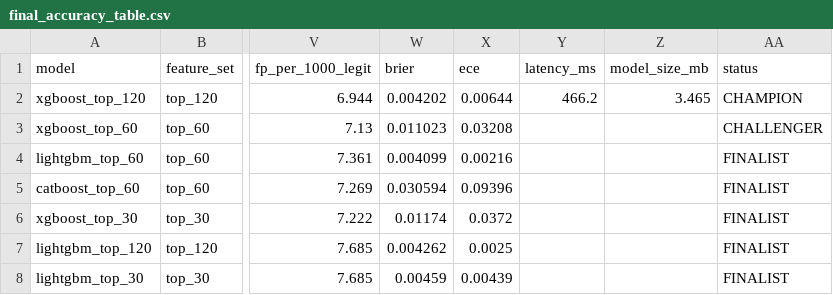
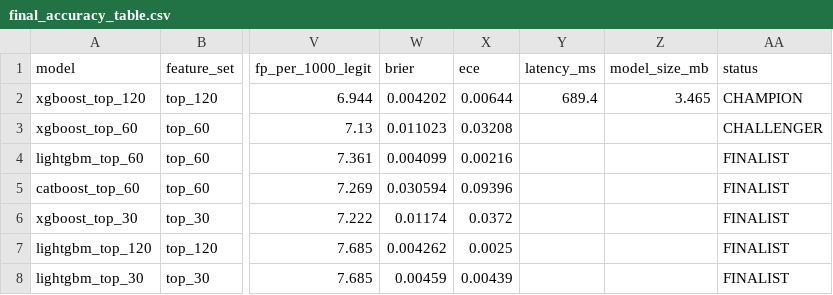
Before and after one commit to Hardik182005/BOI_hackathon, a CSV file: artifacts/metrics/final_accuracy_table.csv, drawn as a sheet; only a part is shown, gaps mark what is left out; the diff names each change by its address in the sheet, - before the commit and + after, or states it on an @@ line.

```diff
--- a/artifacts/metrics/final_accuracy_table.csv
+++ b/artifacts/metrics/final_accuracy_table.csv
-Y2 (latency_ms): 466.2
+Y2 (latency_ms): 689.4
```
Also changed, not shown: artifacts/experiments/experiment_ledger.csv, 35 other files.
